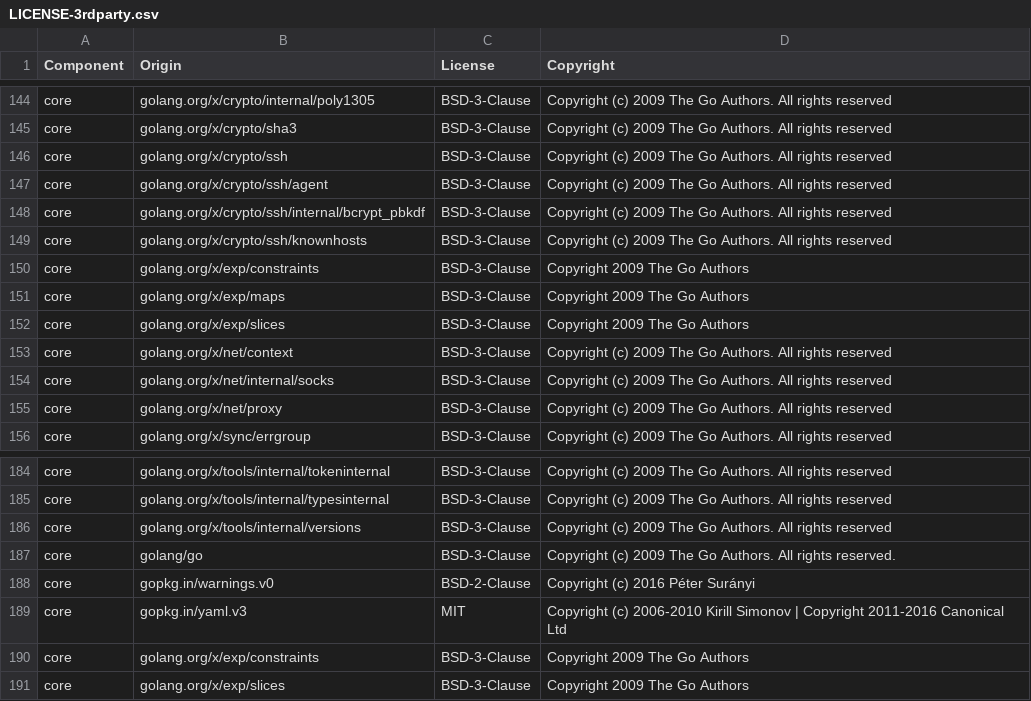
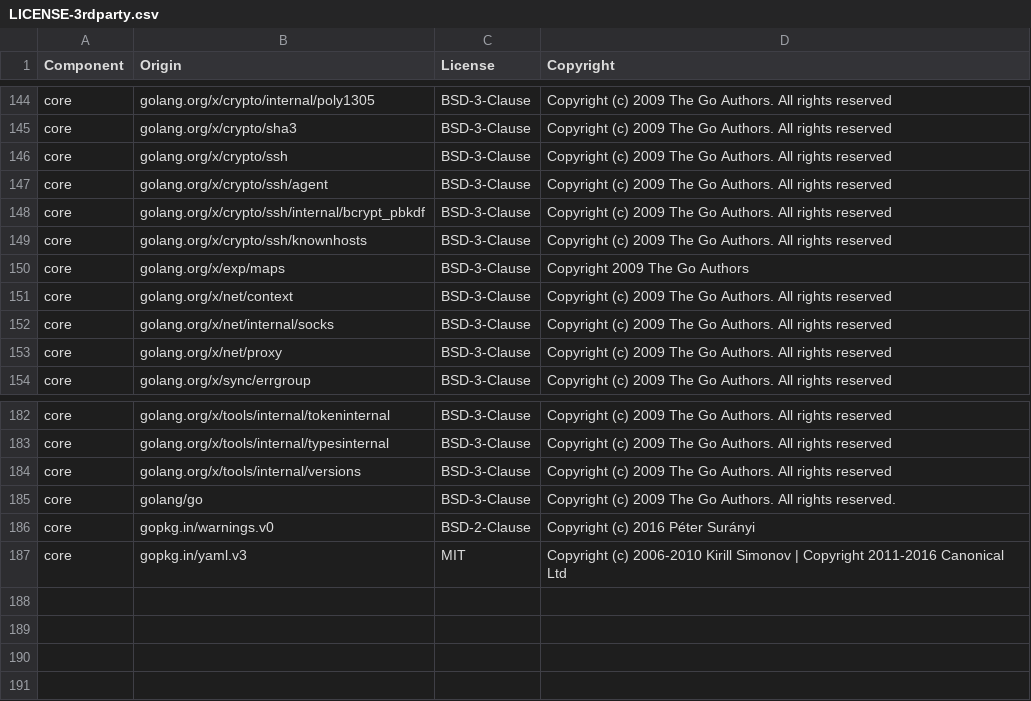
Before and after one commit to DataDog/datadog-sbom-generator, a CSV file: LICENSE-3rdparty.csv, drawn as a sheet; only a part is shown, gaps mark what is left out; the diff names each change by its address in the sheet, - before the commit and + after, or states it on an @@ line.

Commit message:
remove unused licenses

```diff
--- a/LICENSE-3rdparty.csv
+++ b/LICENSE-3rdparty.csv
-row 150: core | golang.org/x/exp/constraints | BSD-3-Clause | Copyright 2009 The Go Authors
-row 152: core | golang.org/x/exp/slices | BSD-3-Clause | Copyright 2009 The Go Authors
-row 190: core | golang.org/x/exp/constraints | BSD-3-Clause | Copyright 2009 The Go Authors
-row 191: core | golang.org/x/exp/slices | BSD-3-Clause | Copyright 2009 The Go Authors
```
